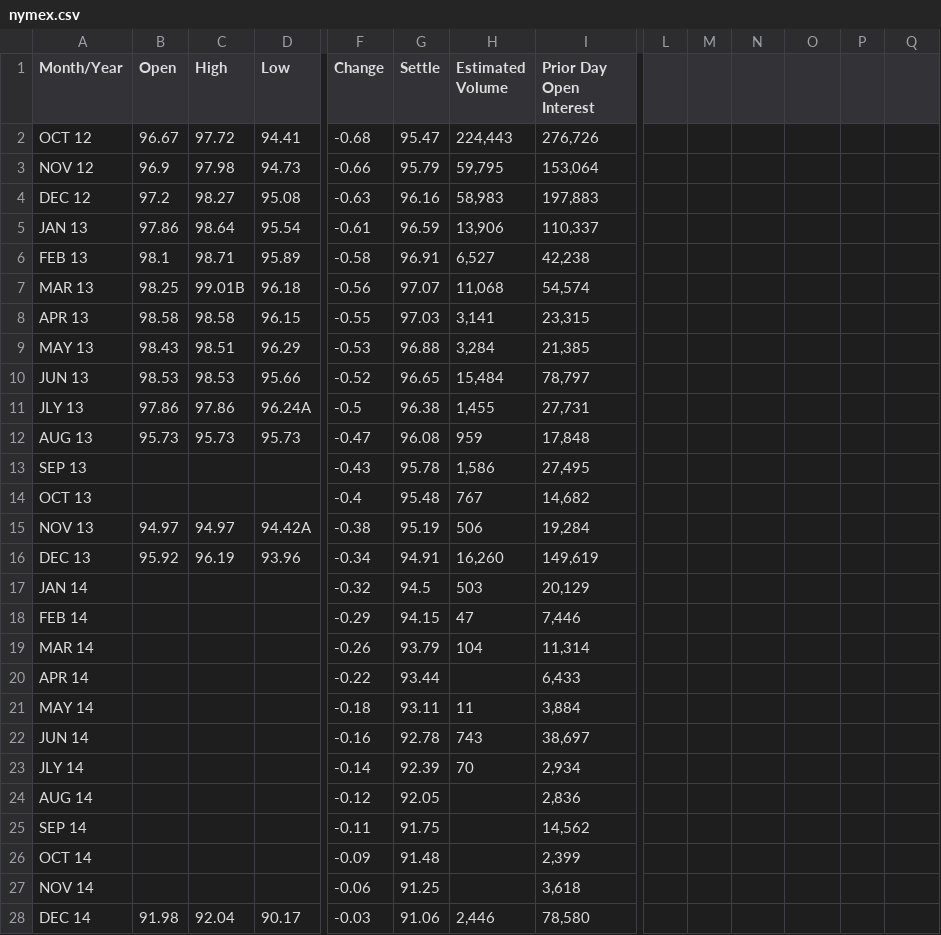
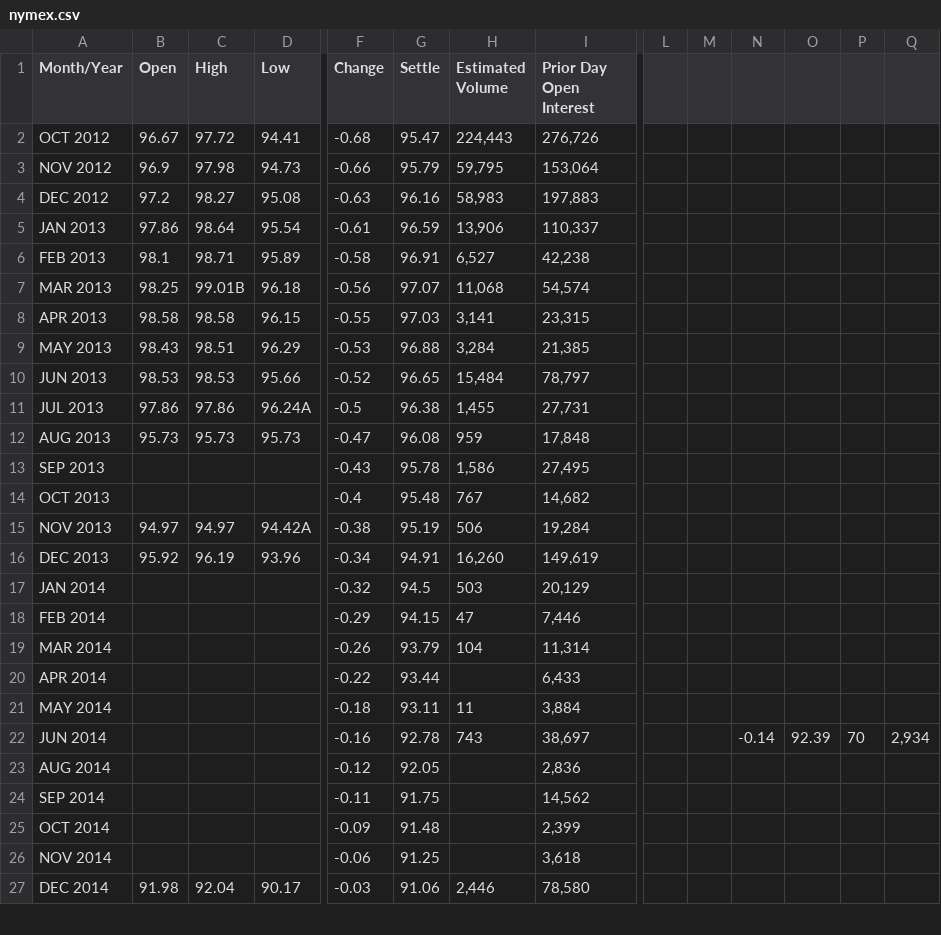
Before and after one commit to xlunchxbox/MoleculeTestRuby, a CSV file: db/nymex.csv, drawn as a sheet; only a part is shown, gaps mark what is left out; removed rows and columns are numbered as before the commit, all else as after; rows hold the shown columns only; the diff covers the shown part only; the diff names each change by its address in the sheet, - before the commit and + after, or states it on an @@ line.

```diff
--- a/db/nymex.csv
+++ b/db/nymex.csv
-A2 (Month/Year): OCT 12
+A2 (Month/Year): OCT 2012
-A3 (Month/Year): NOV 12
+A3 (Month/Year): NOV 2012
-A4 (Month/Year): DEC 12
+A4 (Month/Year): DEC 2012
-A5 (Month/Year): JAN 13
+A5 (Month/Year): JAN 2013
-A6 (Month/Year): FEB 13
+A6 (Month/Year): FEB 2013
-A7 (Month/Year): MAR 13
+A7 (Month/Year): MAR 2013
-A8 (Month/Year): APR 13
+A8 (Month/Year): APR 2013
-A9 (Month/Year): MAY 13
+A9 (Month/Year): MAY 2013
-A10 (Month/Year): JUN 13
+A10 (Month/Year): JUN 2013
-A11 (Month/Year): JLY 13
+A11 (Month/Year): JUL 2013
-A12 (Month/Year): AUG 13
+A12 (Month/Year): AUG 2013
-A13 (Month/Year): SEP 13
+A13 (Month/Year): SEP 2013
-A14 (Month/Year): OCT 13
+A14 (Month/Year): OCT 2013
-A15 (Month/Year): NOV 13
+A15 (Month/Year): NOV 2013
-A16 (Month/Year): DEC 13
+A16 (Month/Year): DEC 2013
-A17 (Month/Year): JAN 14
+A17 (Month/Year): JAN 2014
-A18 (Month/Year): FEB 14
+A18 (Month/Year): FEB 2014
-A19 (Month/Year): MAR 14
+A19 (Month/Year): MAR 2014
-A20 (Month/Year): APR 14
+A20 (Month/Year): APR 2014
-A21 (Month/Year): MAY 14
+A21 (Month/Year): MAY 2014
-A22 (Month/Year): JUN 14
+A22 (Month/Year): JUN 2014
-N22: (empty)
+N22: -0.14
-O22: (empty)
+O22: 92.39
-P22: (empty)
+P22: 70
-Q22: (empty)
+Q22: 2,934
-row 23: JLY 14 |  |  |  | -0.14 | 92.39 | 70 | 2,934
-A23 (Month/Year): AUG 14
+A23 (Month/Year): AUG 2014
-A24 (Month/Year): SEP 14
+A24 (Month/Year): SEP 2014
-A25 (Month/Year): OCT 14
+A25 (Month/Year): OCT 2014
-A26 (Month/Year): NOV 14
+A26 (Month/Year): NOV 2014
-A27 (Month/Year): DEC 14
+A27 (Month/Year): DEC 2014
```
Also changed, not shown: 42 edited cells elsewhere in this file, db/ice_brent.csv, db/ice_wti.csv, 4 other files.
